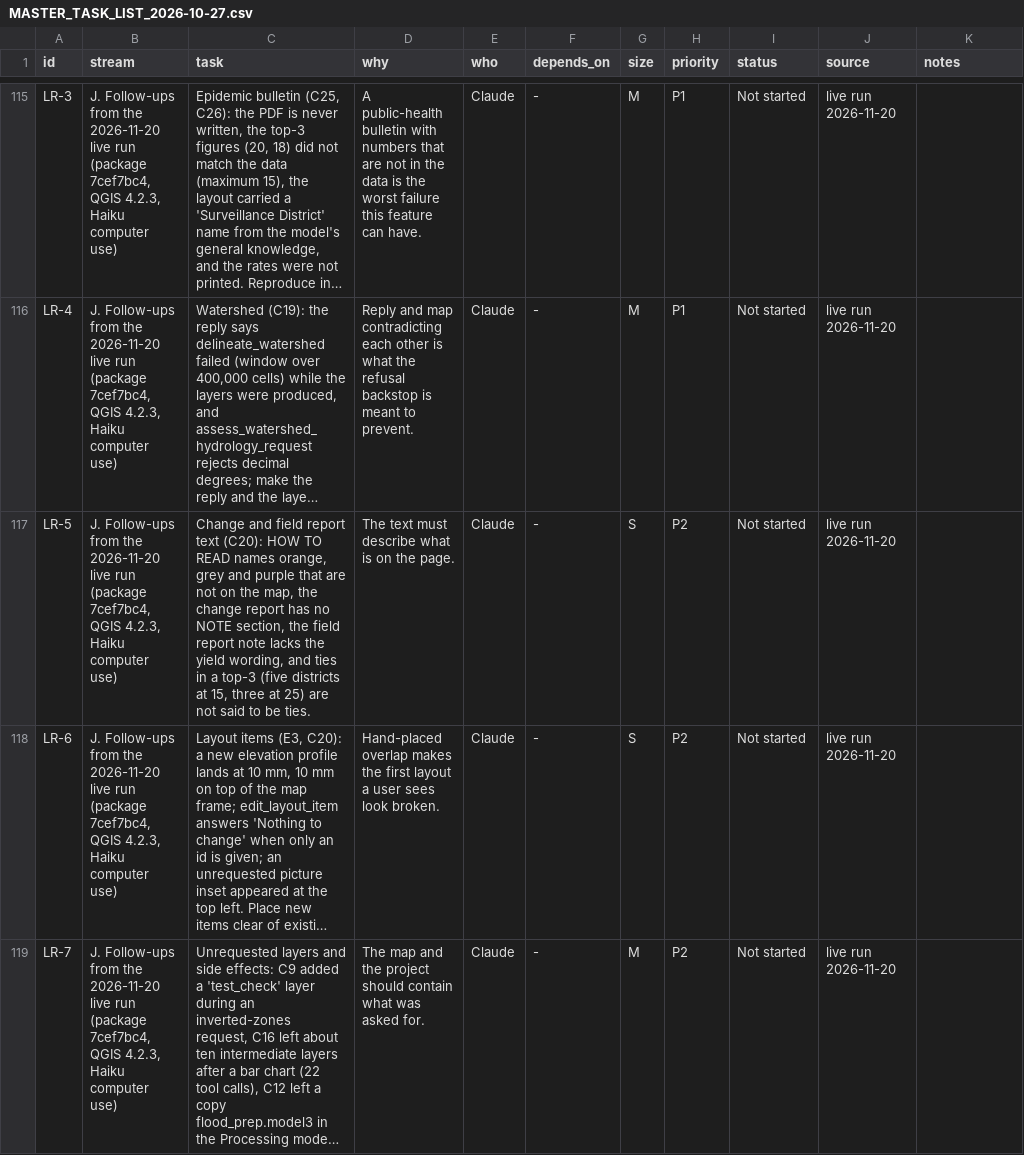
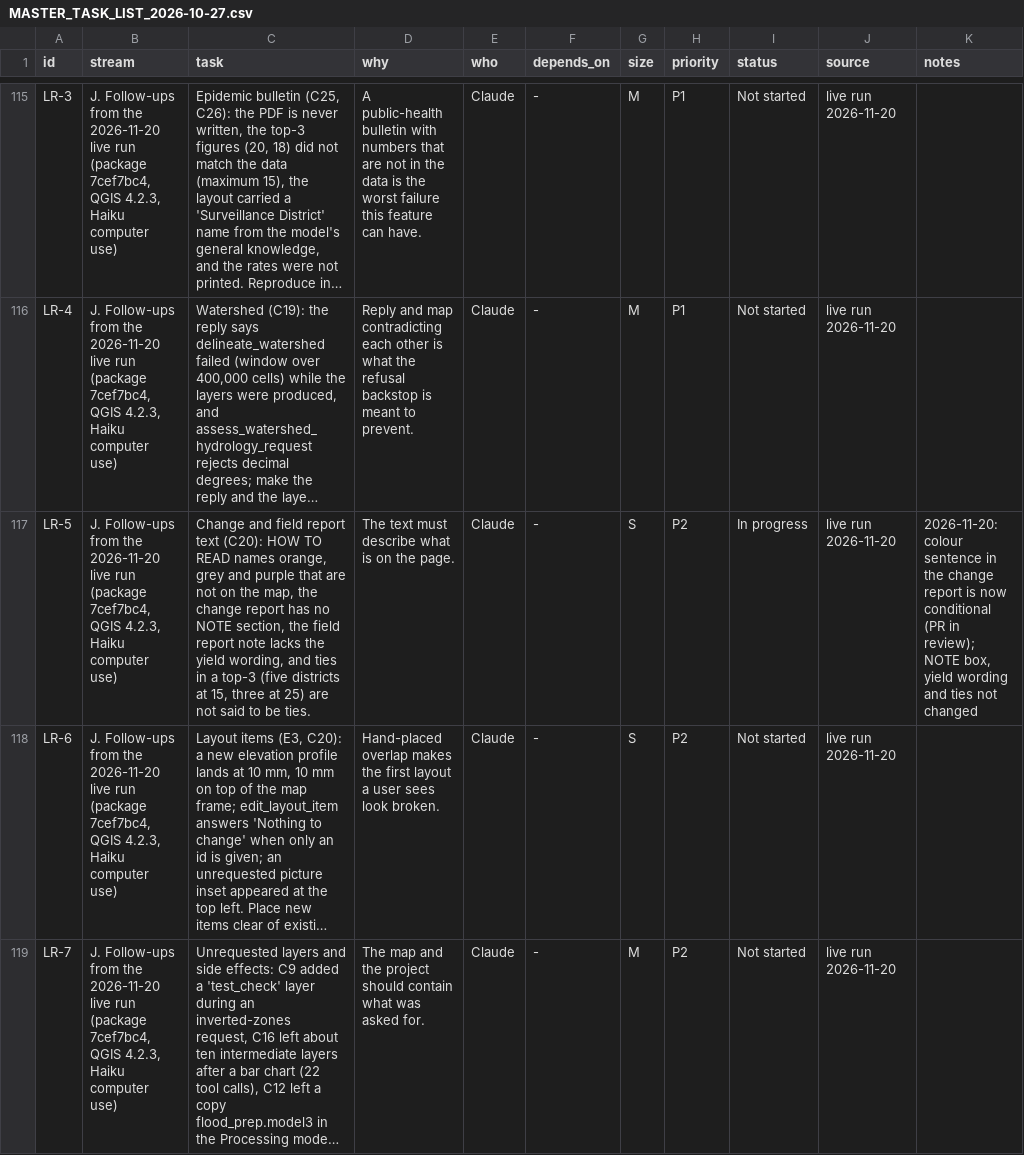
Before and after one commit to http-solution/cartogen-ai-qgis-plugin, a CSV file: docs/MASTER_TASK_LIST_2026-10-27.csv, drawn as a sheet; only a part is shown, gaps mark what is left out; long unchanged cells end in …; the diff names each change by its address in the sheet, - before the commit and + after, or states it on an @@ line.

```diff
--- a/docs/MASTER_TASK_LIST_2026-10-27.csv
+++ b/docs/MASTER_TASK_LIST_2026-10-27.csv
-I117 (status): Not started
+I117 (status): In progress
-K117 (notes): (empty)
+K117 (notes): 2026-11-20: colour sentence in the change report is now conditional (PR in review); NOTE box, yield wording and ties not changed
```
Also changed, not shown: 7 other files.
